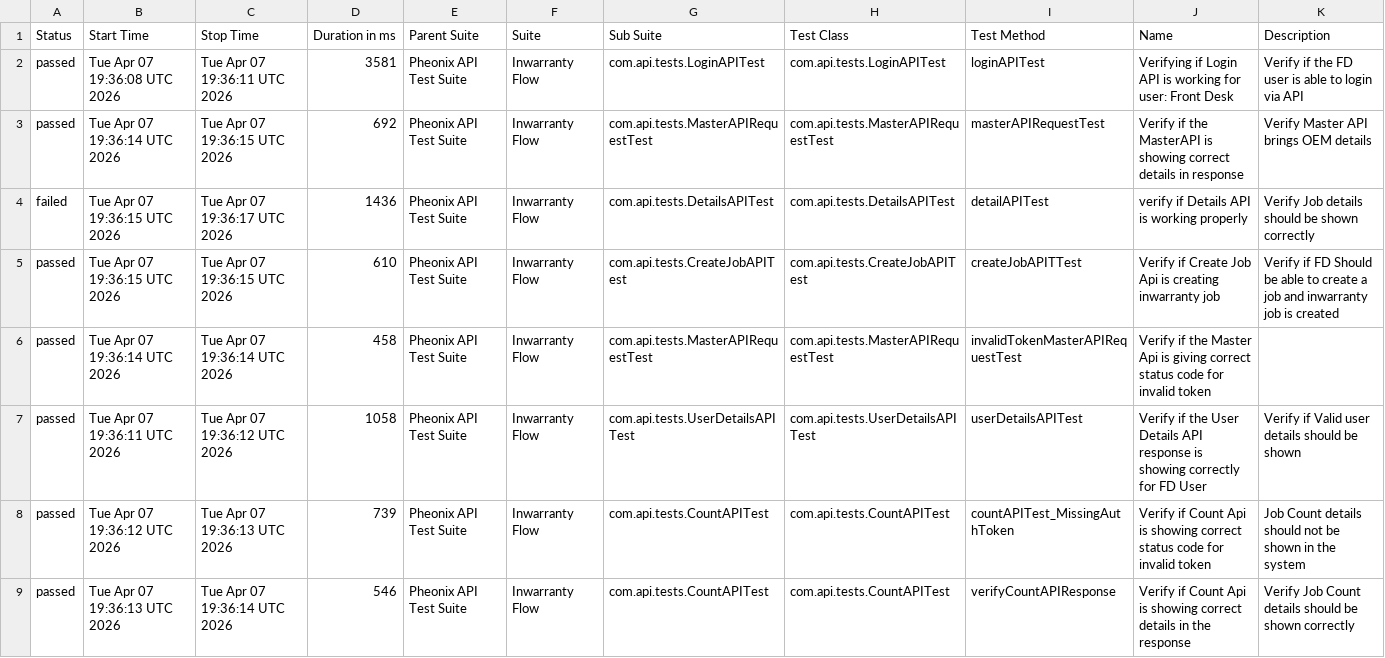
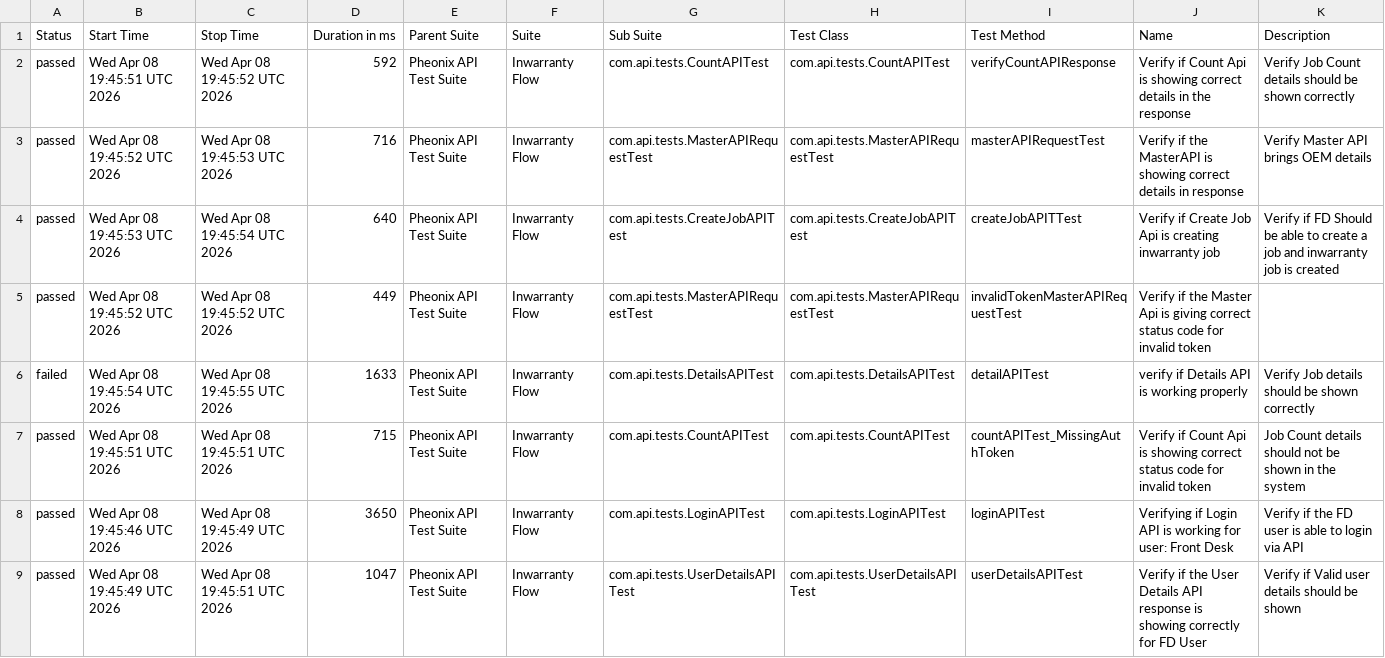
Before and after one commit to AnantKinlekar/PheonixTestAutomationFramework, a CSV file: data/suites.csv, drawn as a sheet.

```diff
--- a/data/suites.csv
+++ b/data/suites.csv
@@ -1,9 +1,9 @@
 "Status","Start Time","Stop Time","Duration in ms","Parent Suite","Suite","Sub Suite","Test Class","Test Method","Name","Description"
-"passed","Tue Apr 07 19:36:08 UTC 2026","Tue Apr 07 19:36:11 UTC 2026","3581","Pheonix API Test Suite","Inwarranty Flow","com.api.tests.LoginAPITest","com.api.tests.LoginAPITest","loginAPITest","Verifying if Login API is working for user: Front Desk","Verify if the FD user is able to login via API"
-"passed","Tue Apr 07 19:36:14 UTC 2026","Tue Apr 07 19:36:15 UTC 2026","692","Pheonix API Test Suite","Inwarranty Flow","com.api.tests.MasterAPIRequestTest","com.api.tests.MasterAPIRequestTest","masterAPIRequestTest","Verify if the MasterAPI is showing correct details in response","Verify Master API brings OEM details"
-"failed","Tue Apr 07 19:36:15 UTC 2026","Tue Apr 07 19:36:17 UTC 2026","1436","Pheonix API Test Suite","Inwarranty Flow","com.api.tests.DetailsAPITest","com.api.tests.DetailsAPITest","detailAPITest","verify if Details API is working properly","Verify Job details should be shown correctly"
-"passed","Tue Apr 07 19:36:15 UTC 2026","Tue Apr 07 19:36:15 UTC 2026","610","Pheonix API Test Suite","Inwarranty Flow","com.api.tests.CreateJobAPITest","com.api.tests.CreateJobAPITest","createJobAPITTest","Verify if Create Job Api is creating inwarranty job","Verify if FD Should be able to create a job and inwarranty job is created"
-"passed","Tue Apr 07 19:36:14 UTC 2026","Tue Apr 07 19:36:14 UTC 2026","458","Pheonix API Test Suite","Inwarranty Flow","com.api.tests.MasterAPIRequestTest","com.api.tests.MasterAPIRequestTest","invalidTokenMasterAPIRequestTest","Verify if the Master Api is giving correct status code for invalid token",""
-"passed","Tue Apr 07 19:36:11 UTC 2026","Tue Apr 07 19:36:12 UTC 2026","1058","Pheonix API Test Suite","Inwarranty Flow","com.api.tests.UserDetailsAPITest","com.api.tests.UserDetailsAPITest","userDetailsAPITest","Verify if the User Details API response is showing correctly for FD User","Verify if Valid user details should be shown"
-"passed","Tue Apr 07 19:36:12 UTC 2026","Tue Apr 07 19:36:13 UTC 2026","739","Pheonix API Test Suite","Inwarranty Flow","com.api.tests.CountAPITest","com.api.tests.CountAPITest","countAPITest_MissingAuthToken","Verify if Count Api is showing correct status code for invalid token","Job Count details should not be shown in the system"
-"passed","Tue Apr 07 19:36:13 UTC 2026","Tue Apr 07 19:36:14 UTC 2026","546","Pheonix API Test Suite","Inwarranty Flow","com.api.tests.CountAPITest","com.api.tests.CountAPITest","verifyCountAPIResponse","Verify if Count Api is showing correct details in the response","Verify Job Count details should be shown correctly"
+"passed","Wed Apr 08 19:45:51 UTC 2026","Wed Apr 08 19:45:52 UTC 2026","592","Pheonix API Test Suite","Inwarranty Flow","com.api.tests.CountAPITest","com.api.tests.CountAPITest","verifyCountAPIResponse","Verify if Count Api is showing correct details in the response","Verify Job Count details should be shown correctly"
+"passed","Wed Apr 08 19:45:52 UTC 2026","Wed Apr 08 19:45:53 UTC 2026","716","Pheonix API Test Suite","Inwarranty Flow","com.api.tests.MasterAPIRequestTest","com.api.tests.MasterAPIRequestTest","masterAPIRequestTest","Verify if the MasterAPI is showing correct details in response","Verify Master API brings OEM details"
+"passed","Wed Apr 08 19:45:53 UTC 2026","Wed Apr 08 19:45:54 UTC 2026","640","Pheonix API Test Suite","Inwarranty Flow","com.api.tests.CreateJobAPITest","com.api.tests.CreateJobAPITest","createJobAPITTest","Verify if Create Job Api is creating inwarranty job","Verify if FD Should be able to create a job and inwarranty job is created"
+"passed","Wed Apr 08 19:45:52 UTC 2026","Wed Apr 08 19:45:52 UTC 2026","449","Pheonix API Test Suite","Inwarranty Flow","com.api.tests.MasterAPIRequestTest","com.api.tests.MasterAPIRequestTest","invalidTokenMasterAPIRequestTest","Verify if the Master Api is giving correct status code for invalid token",""
+"failed","Wed Apr 08 19:45:54 UTC 2026","Wed Apr 08 19:45:55 UTC 2026","1633","Pheonix API Test Suite","Inwarranty Flow","com.api.tests.DetailsAPITest","com.api.tests.DetailsAPITest","detailAPITest","verify if Details API is working properly","Verify Job details should be shown correctly"
+"passed","Wed Apr 08 19:45:51 UTC 2026","Wed Apr 08 19:45:51 UTC 2026","715","Pheonix API Test Suite","Inwarranty Flow","com.api.tests.CountAPITest","com.api.tests.CountAPITest","countAPITest_MissingAuthToken","Verify if Count Api is showing correct status code for invalid token","Job Count details should not be shown in the system"
+"passed","Wed Apr 08 19:45:46 UTC 2026","Wed Apr 08 19:45:49 UTC 2026","3650","Pheonix API Test Suite","Inwarranty Flow","com.api.tests.LoginAPITest","com.api.tests.LoginAPITest","loginAPITest","Verifying if Login API is working for user: Front Desk","Verify if the FD user is able to login via API"
+"passed","Wed Apr 08 19:45:49 UTC 2026","Wed Apr 08 19:45:51 UTC 2026","1047","Pheonix API Test Suite","Inwarranty Flow","com.api.tests.UserDetailsAPITest","com.api.tests.UserDetailsAPITest","userDetailsAPITest","Verify if the User Details API response is showing correctly for FD User","Verify if Valid user details should be shown"
```
Also changed, not shown: data/behaviors.csv, 53 other files.
